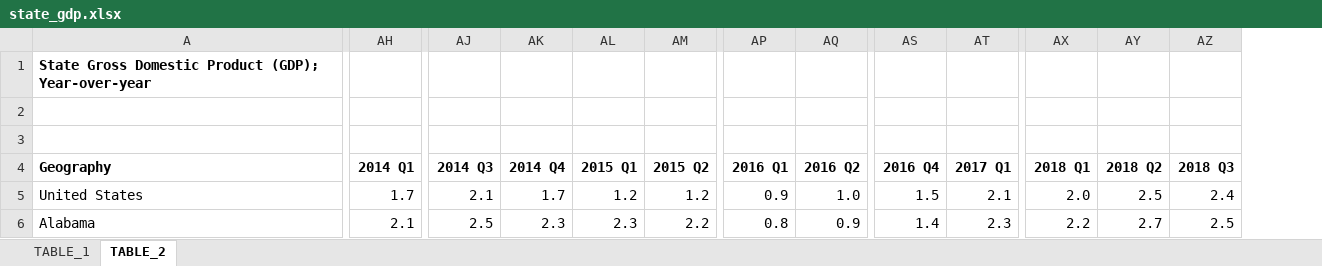
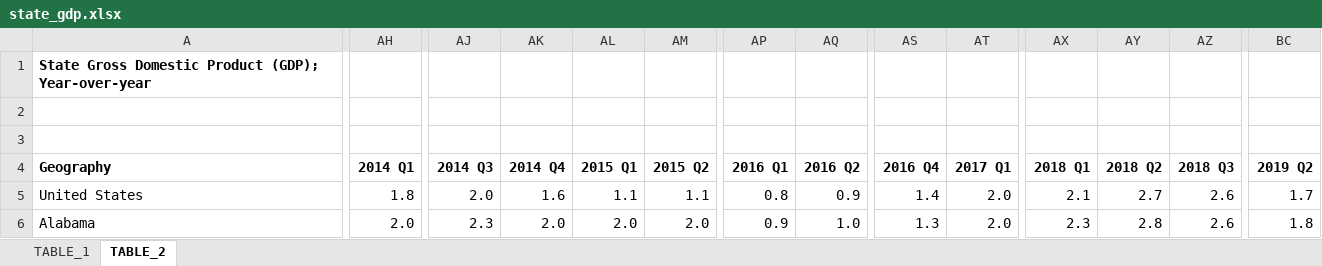
Before and after one commit to UrbanInstitute/state-economic-monitor, an Excel workbook: static/data/source/state_gdp.xlsx, sheet TABLE_2, drawn as a sheet; only a part is shown, gaps mark what is left out; values as stored, in another font and other column widths than the file's, no borders; the diff covers the shown part only; the diff names each change by its address in the sheet, - before the commit and + after, or states it on an @@ line.

```diff
--- a/static/data/source/state_gdp.xlsx (sheet TABLE_2)
+++ b/static/data/source/state_gdp.xlsx (sheet TABLE_2)
+column BC (2019 Q2), rows 5-6: 1.7 | 1.8
-AH5 (2014 Q1): 1.7
+AH5 (2014 Q1): 1.8
-AJ5 (2014 Q3): 2.1
+AJ5 (2014 Q3): 2.0
-AK5 (2014 Q4): 1.7
+AK5 (2014 Q4): 1.6
-AL5 (2015 Q1): 1.2
+AL5 (2015 Q1): 1.1
-AM5 (2015 Q2): 1.2
+AM5 (2015 Q2): 1.1
-AP5 (2016 Q1): 0.9
+AP5 (2016 Q1): 0.8
-AQ5 (2016 Q2): 1.0
+AQ5 (2016 Q2): 0.9
-AS5 (2016 Q4): 1.5
+AS5 (2016 Q4): 1.4
-AT5 (2017 Q1): 2.1
+AT5 (2017 Q1): 2.0
-AX5 (2018 Q1): 2.0
+AX5 (2018 Q1): 2.1
-AY5 (2018 Q2): 2.5
+AY5 (2018 Q2): 2.7
-AZ5 (2018 Q3): 2.4
+AZ5 (2018 Q3): 2.6
-AH6 (2014 Q1): 2.1
+AH6 (2014 Q1): 2.0
-AJ6 (2014 Q3): 2.5
+AJ6 (2014 Q3): 2.3
-AK6 (2014 Q4): 2.3
+AK6 (2014 Q4): 2.0
-AL6 (2015 Q1): 2.3
+AL6 (2015 Q1): 2.0
-AM6 (2015 Q2): 2.2
+AM6 (2015 Q2): 2.0
-AP6 (2016 Q1): 0.8
+AP6 (2016 Q1): 0.9
-AQ6 (2016 Q2): 0.9
+AQ6 (2016 Q2): 1.0
-AS6 (2016 Q4): 1.4
+AS6 (2016 Q4): 1.3
-AT6 (2017 Q1): 2.3
+AT6 (2017 Q1): 2.0
-AX6 (2018 Q1): 2.2
+AX6 (2018 Q1): 2.3
-AY6 (2018 Q2): 2.7
+AY6 (2018 Q2): 2.8
-AZ6 (2018 Q3): 2.5
+AZ6 (2018 Q3): 2.6
```
Also changed, not shown: 826 edited cells elsewhere in this sheet, sheet TABLE_1, 42 other files.
